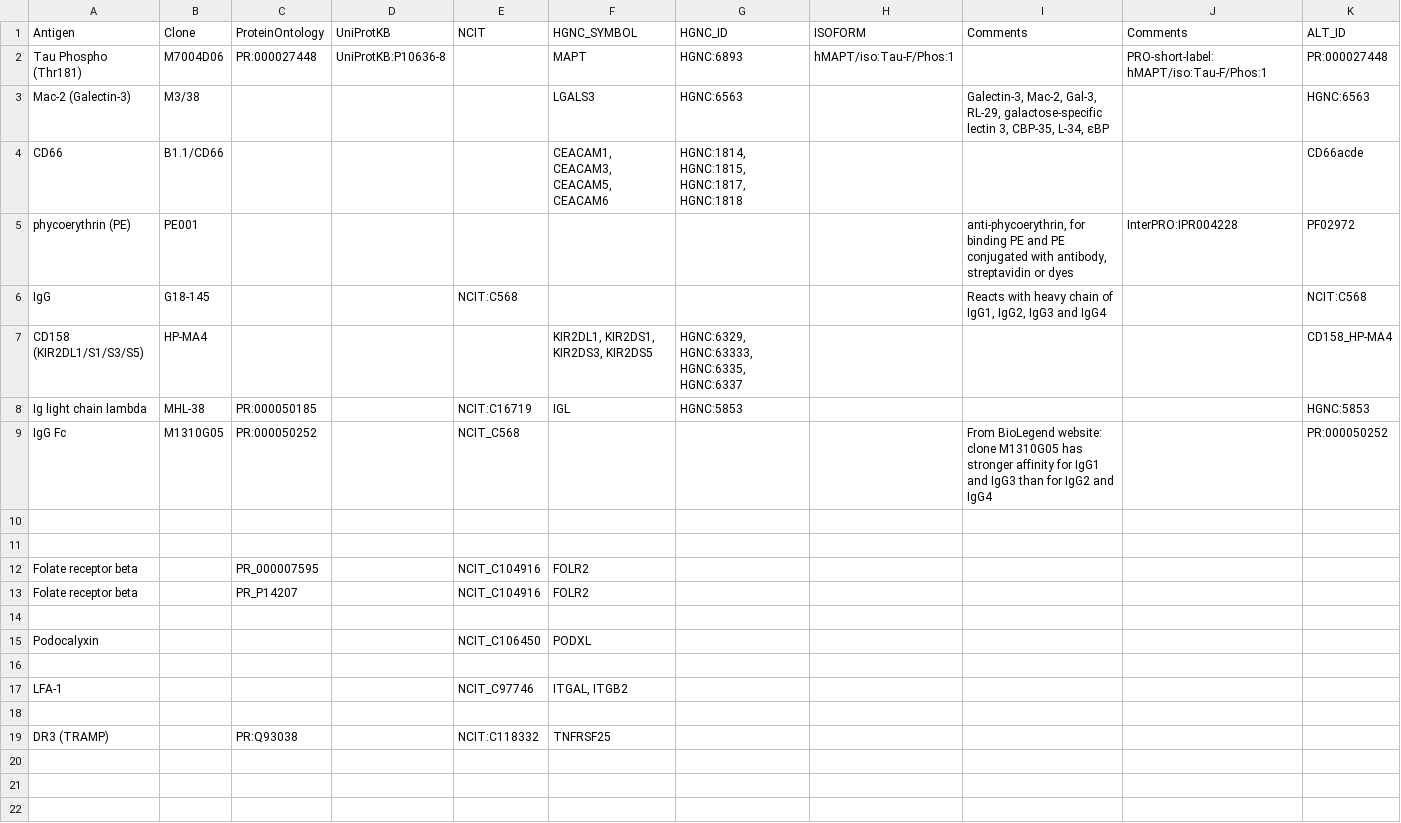
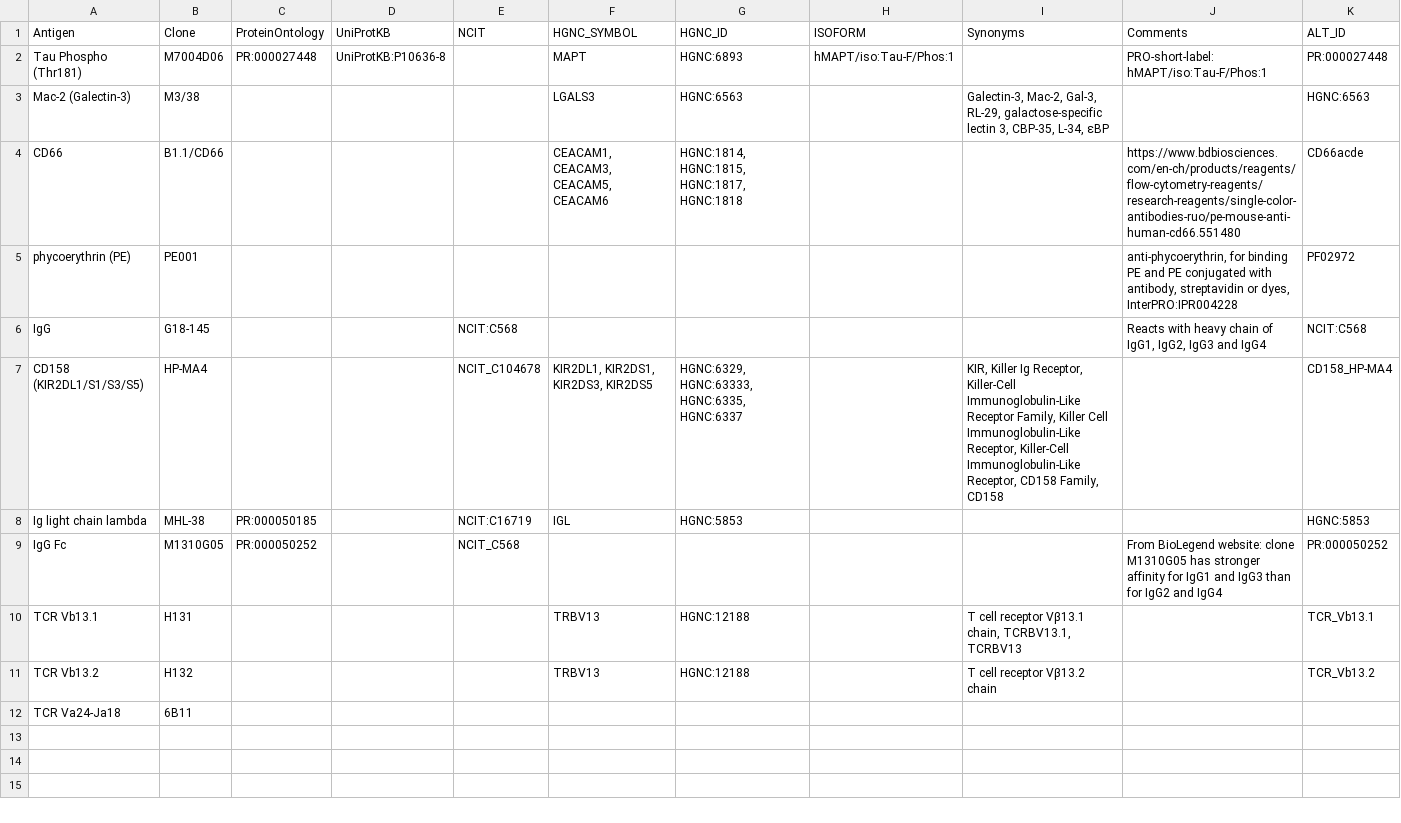
Before and after one commit to HelenLindsay/AbNames, a CSV file: inst/extdata/rols_ontology.csv, drawn as a sheet; only a part is shown; the diff covers the shown part only.

Commit message:
updates to manual table

```diff
--- a/inst/extdata/rols_ontology.csv
+++ b/inst/extdata/rols_ontology.csv
@@ -1,20 +1,19 @@
-Antigen,Clone,ProteinOntology,UniProtKB,NCIT,HGNC_SYMBOL,HGNC_ID,ISOFORM,Comments,Comments,ALT_ID
+Antigen,Clone,ProteinOntology,UniProtKB,NCIT,HGNC_SYMBOL,HGNC_ID,ISOFORM,Synonyms,Comments,ALT_ID
 Tau Phospho (Thr181),M7004D06,PR:000027448,UniProtKB:P10636-8,,MAPT,HGNC:6893,hMAPT/iso:Tau-F/Phos:1,,PRO-short-label: hMAPT/iso:Tau-F/Phos:1,PR:000027448
 Mac-2 (Galectin-3),M3/38,,,,LGALS3,HGNC:6563,,"Galectin-3, Mac-2, Gal-3, RL-29, galactose-specific lectin 3, CBP-35, L-34, εBP",,HGNC:6563
-CD66,B1.1/CD66,,,,"CEACAM1, CEACAM3, CEACAM5, CEACAM6","HGNC:1814, HGNC:1815, HGNC:1817, HGNC:1818  ",,,,CD66acde
-phycoerythrin (PE),PE001,,,,,,,"anti-phycoerythrin, for binding PE and PE conjugated with antibody, streptavidin or dyes",InterPRO:IPR004228,PF02972
-IgG,G18-145,,,NCIT:C568,,,,"Reacts with heavy chain of IgG1, IgG2, IgG3 and IgG4",,NCIT:C568
-CD158 (KIR2DL1/S1/S3/S5),HP-MA4,,,,"KIR2DL1, KIR2DS1, KIR2DS3, KIR2DS5","HGNC:6329, HGNC:63333, HGNC:6335, HGNC:6337",,,,CD158_HP-MA4
+CD66,B1.1/CD66,,,,"CEACAM1, CEACAM3, CEACAM5, CEACAM6","HGNC:1814, HGNC:1815, HGNC:1817, HGNC:1818  ",,,https://www.bdbiosciences.com/en-ch/products/reagents/flow-cytometry-reagents/research-reagents/single-color-antibodies-ruo/pe-mouse-anti-human-cd66.551480,CD66acde
+phycoerythrin (PE),PE001,,,,,,,,"anti-phycoerythrin, for binding PE and PE conjugated with antibody, streptavidin or dyes, InterPRO:IPR004228",PF02972
+IgG,G18-145,,,NCIT:C568,,,,,"Reacts with heavy chain of IgG1, IgG2, IgG3 and IgG4",NCIT:C568
+CD158 (KIR2DL1/S1/S3/S5),HP-MA4,,,NCIT_C104678,"KIR2DL1, KIR2DS1, KIR2DS3, KIR2DS5","HGNC:6329, HGNC:63333, HGNC:6335, HGNC:6337",,"KIR, Killer Ig Receptor, Killer-Cell Immunoglobulin-Like Receptor Family, Killer Cell Immunoglobulin-Like Receptor, Killer-Cell Immunoglobulin-Like Receptor, CD158 Family, CD158",,CD158_HP-MA4
 Ig light chain lambda,MHL-38,PR:000050185,,NCIT:C16719,IGL,HGNC:5853,,,,HGNC:5853
-IgG Fc,M1310G05,PR:000050252,,NCIT_C568 ,,,,From BioLegend website: clone M1310G05 has stronger affinity for IgG1 and IgG3 than for IgG2 and IgG4,,PR:000050252
-,,,,,,,,,,
-,,,,,,,,,,
-Folate receptor beta,,PR_000007595,,NCIT_C104916,FOLR2,,,,,
-Folate receptor beta,,PR_P14207,,NCIT_C104916,FOLR2,,,,,
-,,,,,,,,,,
-Podocalyxin,,,,NCIT_C106450,PODXL,,,,,
-,,,,,,,,,,
-LFA-1,,,,NCIT_C97746,"ITGAL, ITGB2",,,,,
-,,,,,,,,,,
-DR3 (TRAMP),,PR:Q93038,,NCIT:C118332,TNFRSF25,,,,,
+IgG Fc,M1310G05,PR:000050252,,NCIT_C568 ,,,,,From BioLegend website: clone M1310G05 has stronger affinity for IgG1 and IgG3 than for IgG2 and IgG4,PR:000050252
+TCR Vb13.1,H131,,,,TRBV13,"HGNC:12188
+
+",,"T cell receptor Vβ13.1 chain, TCRBV13.1, TCRBV13
+",,TCR_Vb13.1
+TCR Vb13.2,H132,,,,TRBV13,"HGNC:12188
+
+",,"T cell receptor Vβ13.2 chain
+",,TCR_Vb13.2
+TCR Va24-Ja18,6B11,,,,,,,,,
 ,,,,,,,,,,
```
Also changed, not shown: 3 added rows, 16 removed rows and 11 edited cells elsewhere in this file.
